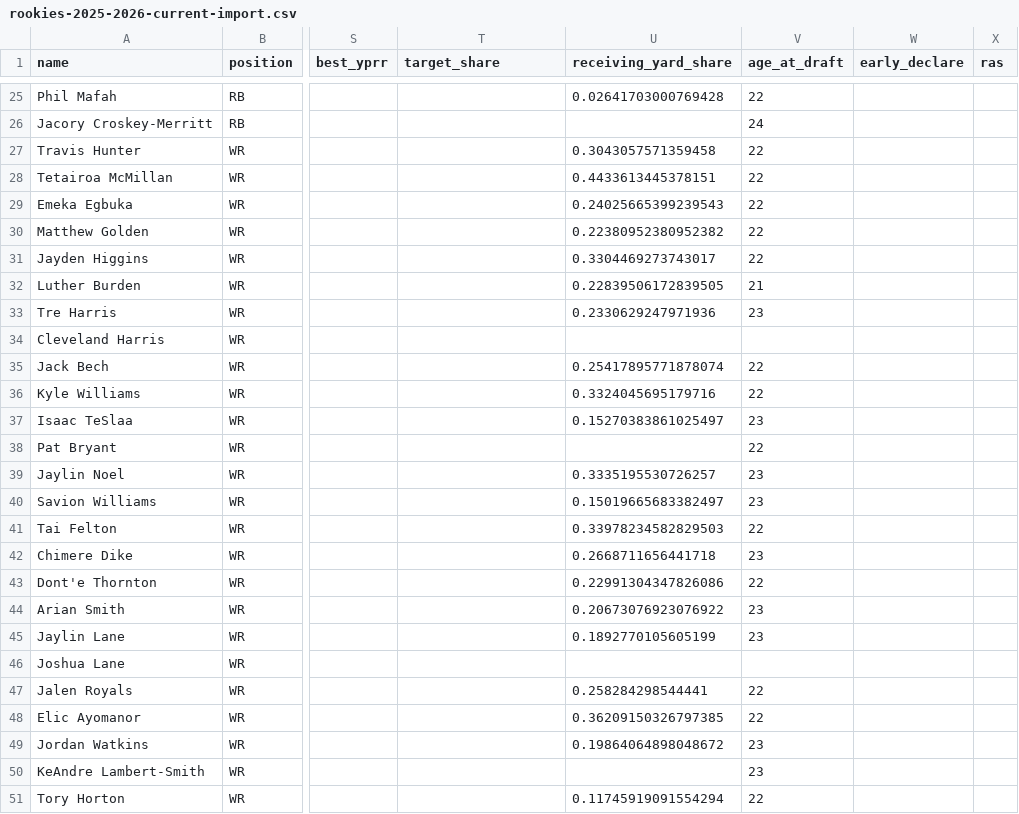
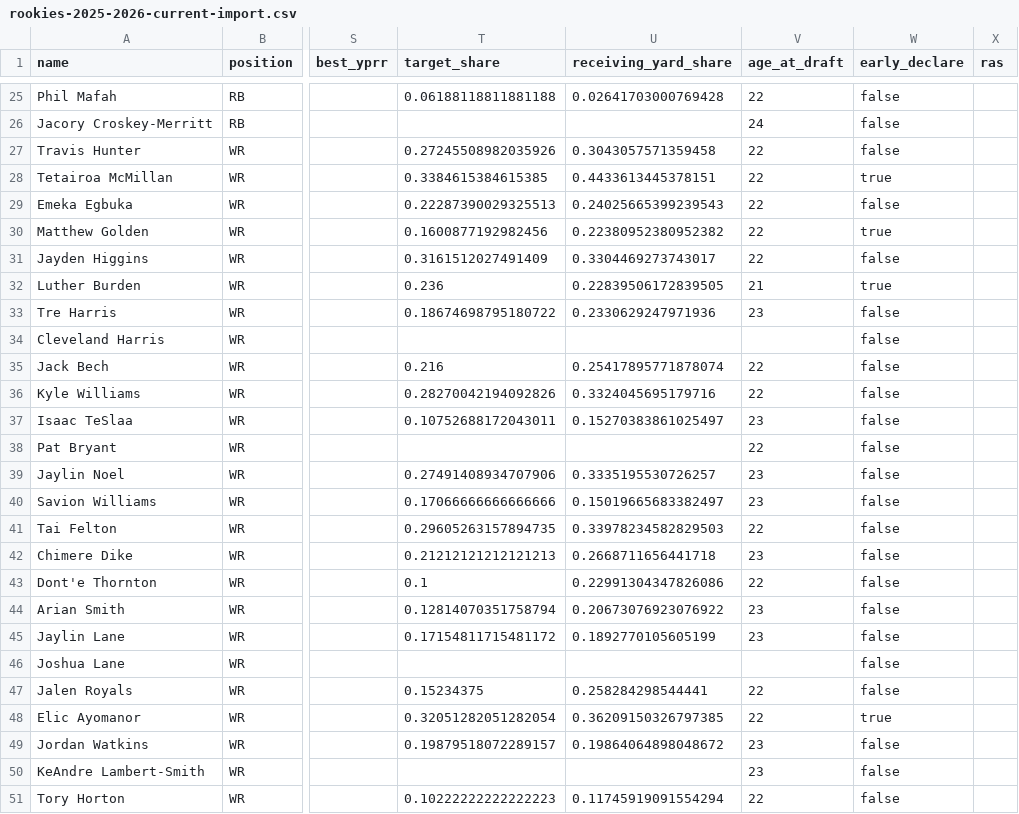
Before and after one commit to owen13hurd-ai/owen-hub, a CSV file: data/rookies-2025-2026-current-import.csv, drawn as a sheet; only a part is shown, gaps mark what is left out; the diff covers the shown part only; the diff names each change by its address in the sheet, - before the commit and + after, or states it on an @@ line.

```diff
--- a/data/rookies-2025-2026-current-import.csv
+++ b/data/rookies-2025-2026-current-import.csv
-T25 (target_share): (empty)
+T25 (target_share): 0.06188118811881188
-W25:W27 (early_declare): (empty)
+W25:W27 (early_declare): false
-T27 (target_share): (empty)
+T27 (target_share): 0.27245508982035926
-T28 (target_share): (empty)
+T28 (target_share): 0.3384615384615385
-W28 (early_declare): (empty)
+W28 (early_declare): true
-T29 (target_share): (empty)
+T29 (target_share): 0.22287390029325513
-W29 (early_declare): (empty)
+W29 (early_declare): false
-T30 (target_share): (empty)
+T30 (target_share): 0.1600877192982456
-W30 (early_declare): (empty)
+W30 (early_declare): true
-T31 (target_share): (empty)
+T31 (target_share): 0.3161512027491409
-W31 (early_declare): (empty)
+W31 (early_declare): false
-T32 (target_share): (empty)
+T32 (target_share): 0.236
-W32 (early_declare): (empty)
+W32 (early_declare): true
-T33 (target_share): (empty)
+T33 (target_share): 0.18674698795180722
-W33:W47 (early_declare): (empty)
+W33:W47 (early_declare): false
-T35 (target_share): (empty)
+T35 (target_share): 0.216
-T36 (target_share): (empty)
+T36 (target_share): 0.28270042194092826
-T37 (target_share): (empty)
+T37 (target_share): 0.10752688172043011
-T39 (target_share): (empty)
+T39 (target_share): 0.27491408934707906
-T40 (target_share): (empty)
+T40 (target_share): 0.17066666666666666
-T41 (target_share): (empty)
+T41 (target_share): 0.29605263157894735
-T42 (target_share): (empty)
+T42 (target_share): 0.21212121212121213
-T43 (target_share): (empty)
+T43 (target_share): 0.1
-T44 (target_share): (empty)
+T44 (target_share): 0.12814070351758794
-T45 (target_share): (empty)
+T45 (target_share): 0.17154811715481172
-T47 (target_share): (empty)
+T47 (target_share): 0.15234375
-T48 (target_share): (empty)
+T48 (target_share): 0.32051282051282054
-W48 (early_declare): (empty)
+W48 (early_declare): true
-T49 (target_share): (empty)
+T49 (target_share): 0.19879518072289157
-W49:W51 (early_declare): (empty)
+W49:W51 (early_declare): false
-T51 (target_share): (empty)
+T51 (target_share): 0.10222222222222223
```
Also changed, not shown: 150 edited cells elsewhere in this file, data/rookies-2020-2024-historical-import.csv, 14 other files.
